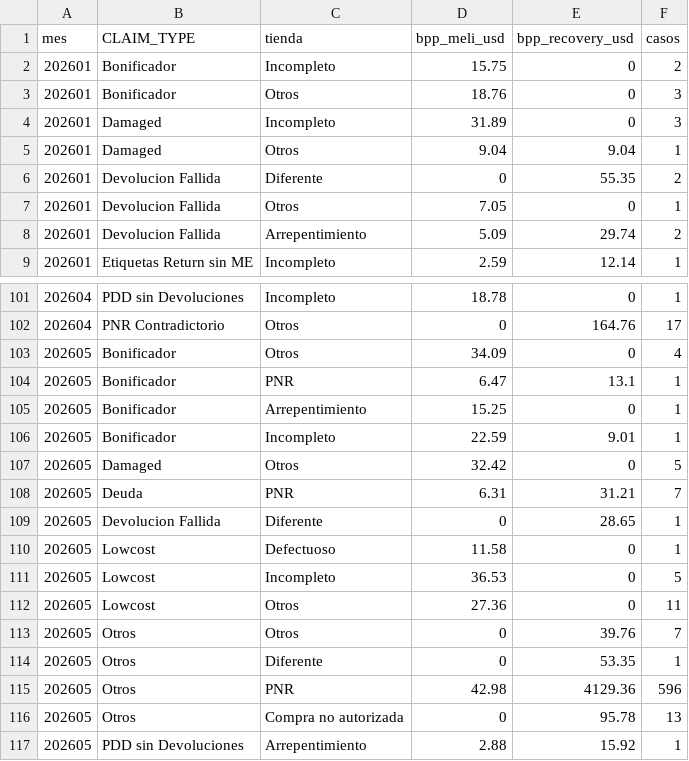
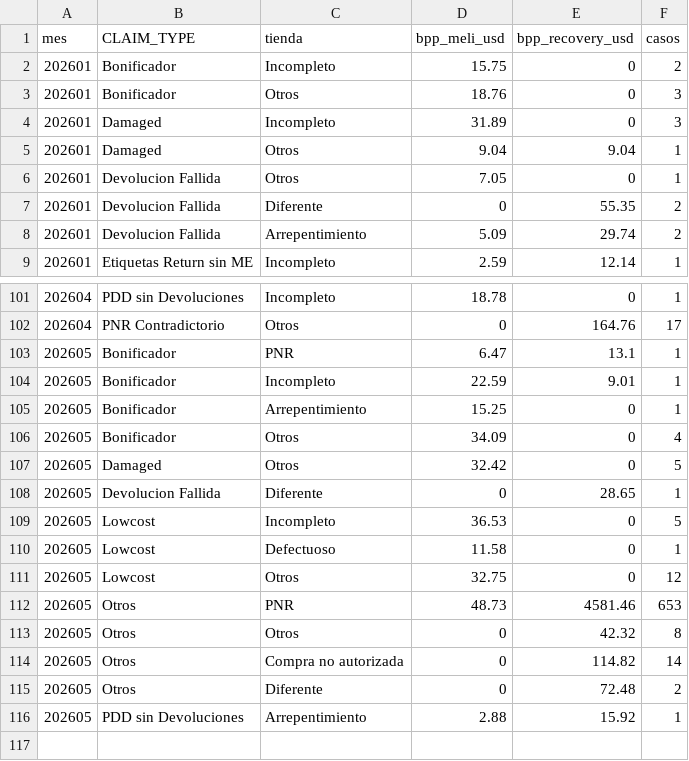
Before and after one commit to santiagorioboo-hub/proximity-groceries-scorecard, a CSV file: cx_bpp_raw.csv, drawn as a sheet; only a part is shown, gaps mark what is left out; the diff covers the shown part only.

```diff
--- a/cx_bpp_raw.csv
+++ b/cx_bpp_raw.csv
@@ -5,4 +5,4 @@ mes,CLAIM_TYPE,tienda,bpp_meli_usd,bpp_recovery_usd,casos
 202601,Damaged,Otros,9.04,9.04,1
+202601,Devolucion Fallida,Otros,7.05,0,1
 202601,Devolucion Fallida,Diferente,0,55.35,2
-202601,Devolucion Fallida,Otros,7.05,0,1
 202601,Devolucion Fallida,Arrepentimiento,5.09,29.74,2
@@ -102,16 +102,15 @@ mes,CLAIM_TYPE,tienda,bpp_meli_usd,bpp_recovery_usd,casos
 202604,PNR Contradictorio,Otros,0,164.76,17
+202605,Bonificador,PNR,6.47,13.1,1
+202605,Bonificador,Incompleto,22.59,9.01,1
+202605,Bonificador,Arrepentimiento,15.25,0,1
 202605,Bonificador,Otros,34.09,0,4
-202605,Bonificador,PNR,6.47,13.1,1
-202605,Bonificador,Arrepentimiento,15.25,0,1
-202605,Bonificador,Incompleto,22.59,9.01,1
 202605,Damaged,Otros,32.42,0,5
-202605,Deuda,PNR,6.31,31.21,7
 202605,Devolucion Fallida,Diferente,0,28.65,1
+202605,Lowcost,Incompleto,36.53,0,5
 202605,Lowcost,Defectuoso,11.58,0,1
-202605,Lowcost,Incompleto,36.53,0,5
-202605,Lowcost,Otros,27.36,0,11
-202605,Otros,Otros,0,39.76,7
-202605,Otros,Diferente,0,53.35,1
-202605,Otros,PNR,42.98,4129.36,596
-202605,Otros,Compra no autorizada,0,95.78,13
+202605,Lowcost,Otros,32.75,0,12
+202605,Otros,PNR,48.73,4581.46,653
+202605,Otros,Otros,0,42.32,8
+202605,Otros,Compra no autorizada,0,114.82,14
+202605,Otros,Diferente,0,72.48,2
 202605,PDD sin Devoluciones,Arrepentimiento,2.88,15.92,1
```
Also changed, not shown: 17 moved rows elsewhere in this file, daily_cvr.csv, daily_growth.csv, 9 other files.
